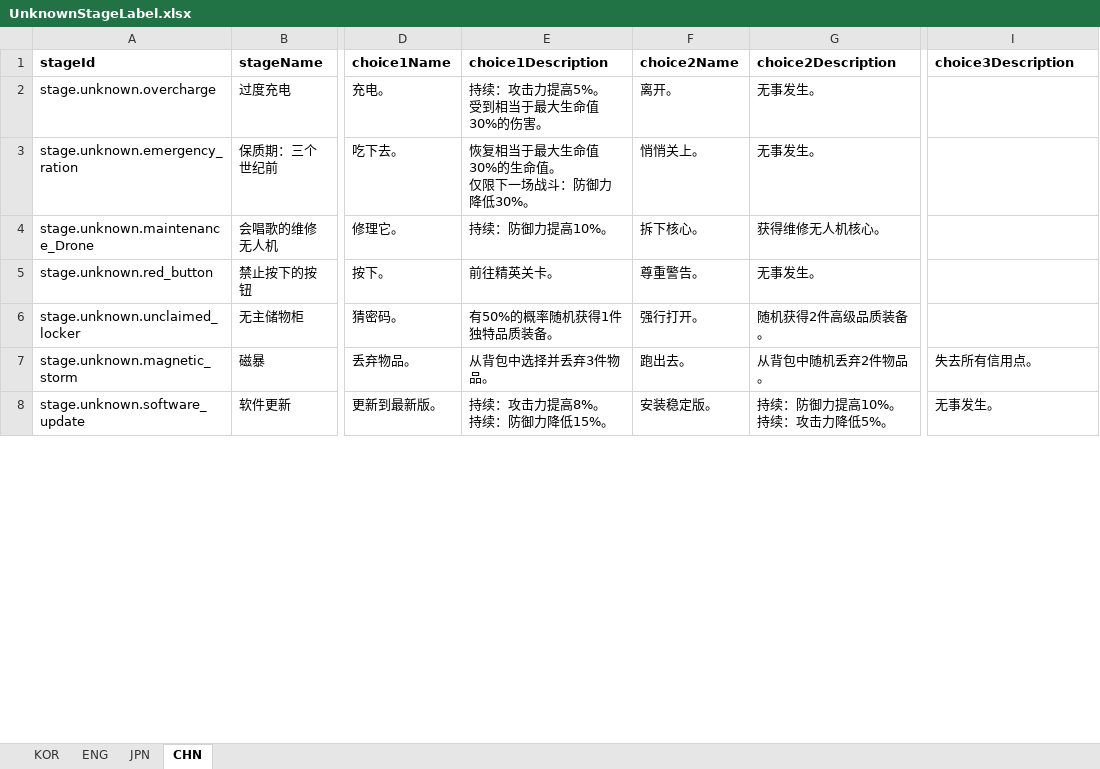
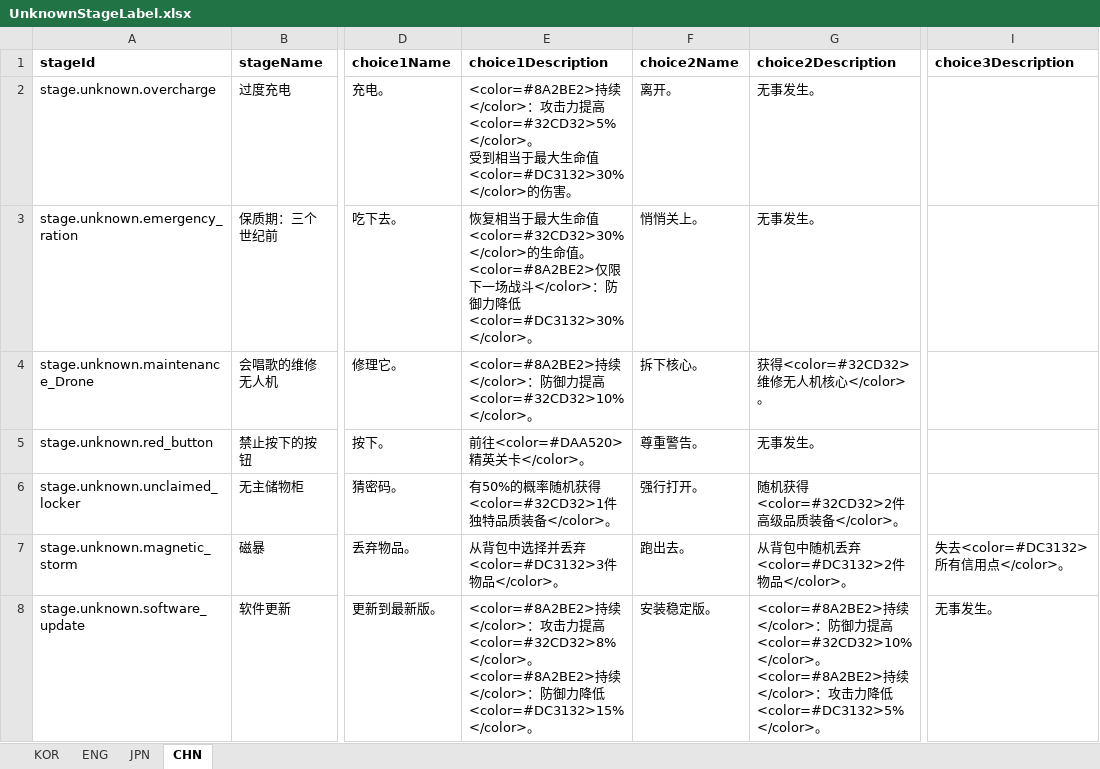
Before and after one commit to jolab4723/Project2, an Excel workbook: Assets/Resources/DataFiles/UnknownStageData/1. ExcelFile/UnknownStageLabel.xlsx, sheet CHN, drawn as a sheet; only a part is shown, gaps mark what is left out; values as stored, in another font and other column widths than the file's, no borders; ↵ is a line break in a cell; the diff covers the shown part only; the diff names each change by its address in the sheet, - before the commit and + after, or states it on an @@ line.

```diff
--- a/Assets/Resources/DataFiles/UnknownStageData/1. ExcelFile/UnknownStageLabel.xlsx (sheet CHN)
+++ b/Assets/Resources/DataFiles/UnknownStageData/1. ExcelFile/UnknownStageLabel.xlsx (sheet CHN)
-E2 (choice1Description): 持续：攻击力提高5%。 ↵ 受到相当于最大生命值30%的伤害。
+E2 (choice1Description): <color=#8A2BE2>持续</color>：攻击力提高<color=#32CD32>5%</color>。 ↵ 受到相当于最大生命值<color=#DC3132>30%</color>的伤害。
-E3 (choice1Description): …大生命值30%的生命值。 ↵ 仅限下一场战斗：防御力降低30%。
+E3 (choice1Description): …大生命值<color=#32CD32>30%</color>的生命值。 ↵ <color=#8A2BE2>仅限下一场战斗</color>：防御力降低<color=#DC3132>30%</color>。
-E4 (choice1Description): 持续：防御力提高10%。
+E4 (choice1Description): <color=#8A2BE2>持续</color>：防御力提高<color=#32CD32>10%</color>。
-G4 (choice2Description): 获得维修无人机核心。
+G4 (choice2Description): 获得<color=#32CD32>维修无人机核心</color>。
-E5 (choice1Description): 前往精英关卡。
+E5 (choice1Description): 前往<color=#DAA520>精英关卡</color>。
-E6 (choice1Description): 有50%的概率随机获得1件独特品质装备。
+E6 (choice1Description): 有50%的概率随机获得<color=#32CD32>1件独特品质装备</color>。
-G6 (choice2Description): 随机获得2件高级品质装备。
+G6 (choice2Description): 随机获得<color=#32CD32>2件高级品质装备</color>。
-E7 (choice1Description): 从背包中选择并丢弃3件物品。
+E7 (choice1Description): 从背包中选择并丢弃<color=#DC3132>3件物品</color>。
-G7 (choice2Description): 从背包中随机丢弃2件物品。
+G7 (choice2Description): 从背包中随机丢弃<color=#DC3132>2件物品</color>。
-I7 (choice3Description): 失去所有信用点。
+I7 (choice3Description): 失去<color=#DC3132>所有信用点</color>。
-E8 (choice1Description): 持续：攻击力提高8%。 ↵ 持续：防御力降低15%。
+E8 (choice1Description): <color=#8A2BE2>持续</color>：攻击力提高<color=#32CD32>8%</color>。 ↵ <color=#8A2BE2>持续</color>：防御力降低<color=#DC3132>15%</color>。
-G8 (choice2Description): 持续：防御力提高10%。 ↵ 持续：攻击力降低5%。
+G8 (choice2Description): <color=#8A2BE2>持续</color>：防御力提高<color=#32CD32>10%</color>。 ↵ <color=#8A2BE2>持续</color>：攻击力降低<color=#DC3132>5%</color>。
```
Also changed, not shown: 13 edited cells elsewhere in this sheet, sheet KOR, sheet ENG, sheet JPN, 8 other files.
